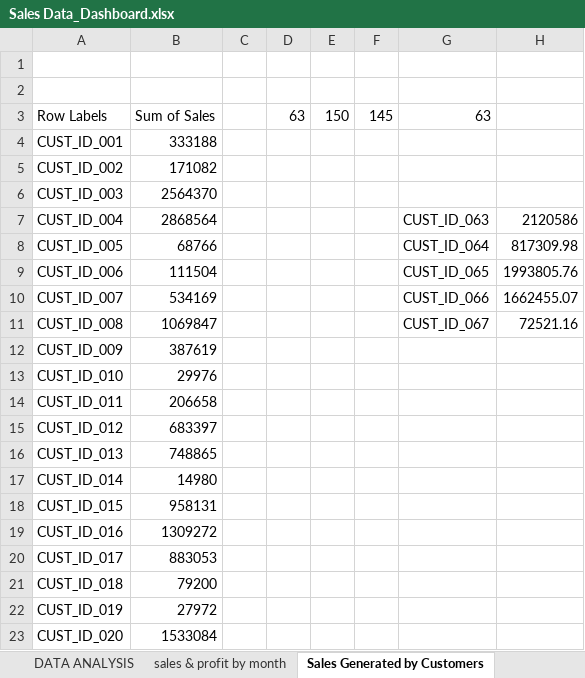
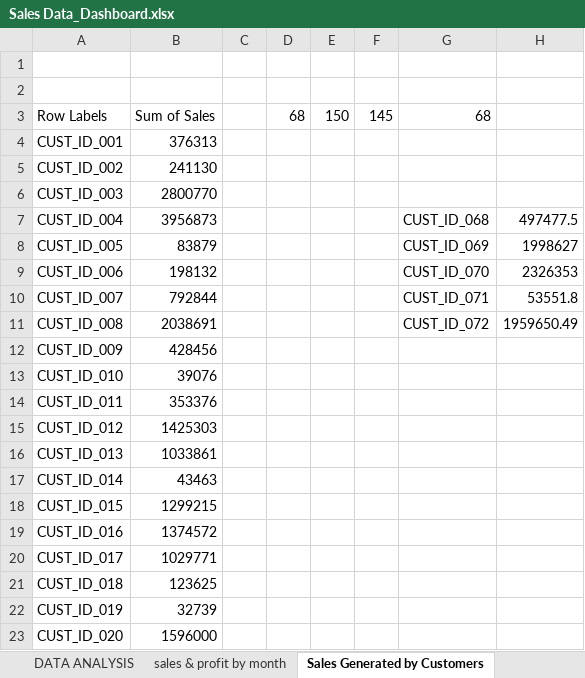
Before and after one commit to 960Subhamsingh/Excel, an Excel workbook: Project/Sales Data_Dashboard.xlsx, sheet Sales Generated by Customers, drawn as a sheet; only a part is shown; values as stored, in another font and other column widths than the file's, no borders; charts and pictures not drawn; the diff covers the shown part only; the diff names each change by its address in the sheet, - before the commit and + after, or states it on an @@ line.

```diff
--- a/Project/Sales Data_Dashboard.xlsx (sheet Sales Generated by Customers)
+++ b/Project/Sales Data_Dashboard.xlsx (sheet Sales Generated by Customers)
-D3: 63
+D3: 68
-G3: 63
+G3: 68
-B4: 333188
+B4: 376313
-B5: 171082
+B5: 241130
-B6: 2564370
+B6: 2800770
-B7: 2868564
+B7: 3956873
-G7: CUST_ID_063
+G7: CUST_ID_068
-H7: 2120586
+H7: 497477.5
-B8: 68766
+B8: 83879
-G8: CUST_ID_064
+G8: CUST_ID_069
-H8: 817309.98
+H8: 1998627
-B9: 111504
+B9: 198132
-G9: CUST_ID_065
+G9: CUST_ID_070
-H9: 1993805.76
+H9: 2326353
-B10: 534169
+B10: 792844
-G10: CUST_ID_066
+G10: CUST_ID_071
-H10: 1662455.07
+H10: 53551.8
-B11: 1069847
+B11: 2038691
-G11: CUST_ID_067
+G11: CUST_ID_072
-H11: 72521.16
+H11: 1959650.49
-B12: 387619
+B12: 428456
-B13: 29976
+B13: 39076
-B14: 206658
+B14: 353376
-B15: 683397
+B15: 1425303
-B16: 748865
+B16: 1033861
-B17: 14980
+B17: 43463
-B18: 958131
+B18: 1299215
-B19: 1309272
+B19: 1374572
-B20: 883053
+B20: 1029771
-B21: 79200
+B21: 123625
-B22: 27972
+B22: 32739
-B23: 1533084
+B23: 1596000
```
Also changed, not shown: 85 edited cells elsewhere in this sheet, sheet Sheet8, sheet sales & profit by month, sheet Profit generated by month, sheet DATA ANALYSIS, sheet Sales by Country, sheet Unit solid Splits, 1 more sheet, charts or pictures, 2 other files.
